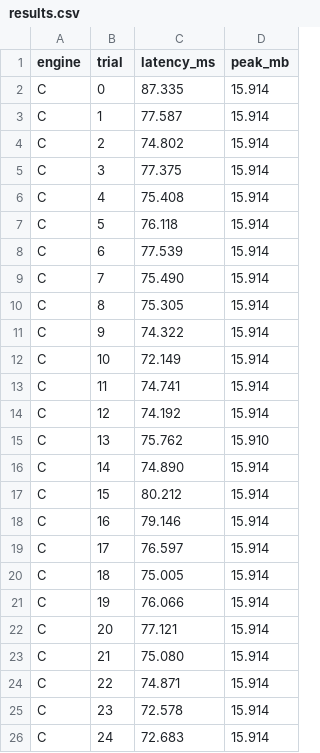
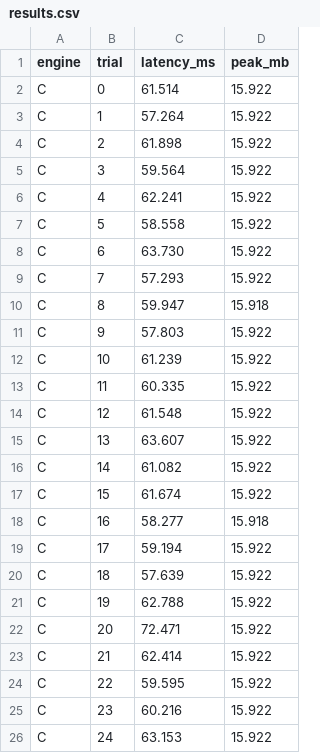
Before and after one commit to Alexdruso/API-project, a CSV file: bench/results.csv, drawn as a sheet; only a part is shown; the diff covers the shown part only.

```diff
--- a/bench/results.csv
+++ b/bench/results.csv
@@ -1,26 +1,26 @@
 engine,trial,latency_ms,peak_mb
-C,0,87.335,15.914
-C,1,77.587,15.914
-C,2,74.802,15.914
-C,3,77.375,15.914
-C,4,75.408,15.914
-C,5,76.118,15.914
-C,6,77.539,15.914
-C,7,75.490,15.914
-C,8,75.305,15.914
-C,9,74.322,15.914
-C,10,72.149,15.914
-C,11,74.741,15.914
-C,12,74.192,15.914
-C,13,75.762,15.910
-C,14,74.890,15.914
-C,15,80.212,15.914
-C,16,79.146,15.914
-C,17,76.597,15.914
-C,18,75.005,15.914
-C,19,76.066,15.914
-C,20,77.121,15.914
-C,21,75.080,15.914
-C,22,74.871,15.914
-C,23,72.578,15.914
-C,24,72.683,15.914
+C,0,61.514,15.922
+C,1,57.264,15.922
+C,2,61.898,15.922
+C,3,59.564,15.922
+C,4,62.241,15.922
+C,5,58.558,15.922
+C,6,63.730,15.922
+C,7,57.293,15.922
+C,8,59.947,15.918
+C,9,57.803,15.922
+C,10,61.239,15.922
+C,11,60.335,15.922
+C,12,61.548,15.922
+C,13,63.607,15.922
+C,14,61.082,15.922
+C,15,61.674,15.922
+C,16,58.277,15.918
+C,17,59.194,15.922
+C,18,57.639,15.922
+C,19,62.788,15.922
+C,20,72.471,15.922
+C,21,62.414,15.922
+C,22,59.595,15.922
+C,23,60.216,15.922
+C,24,63.153,15.922
```
Also changed, not shown: 68 edited cells elsewhere in this file, 3 other files.
